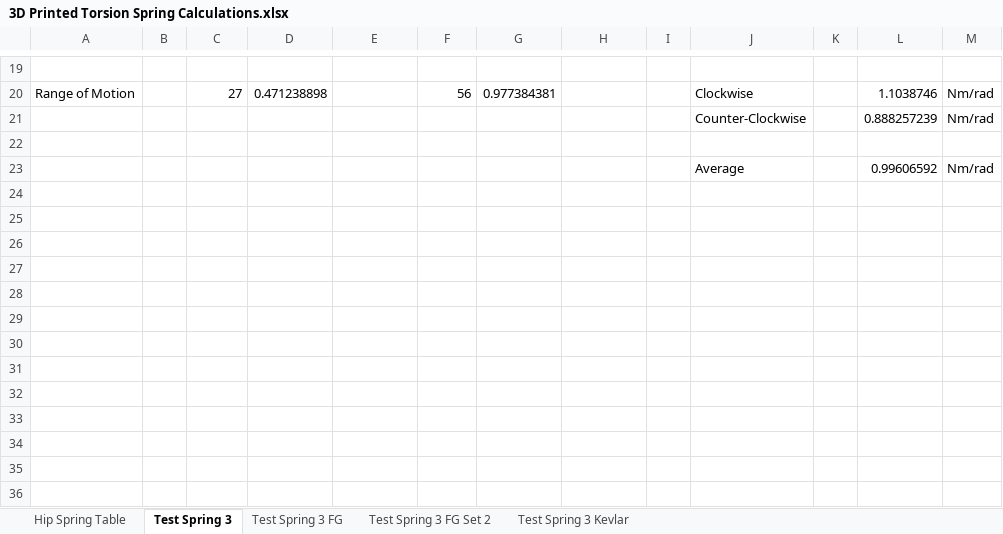
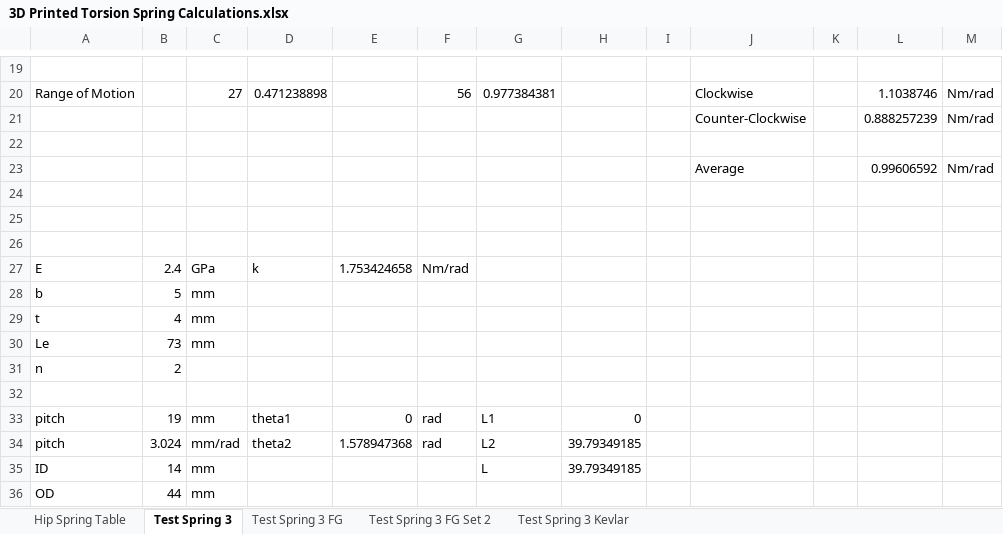
Before and after one commit to Agile-and-Adaptive-Robotics/Quadruped_Robot, an Excel workbook: CAD_Mechanical/AARL_QR-Quadruped/AARL_QR_FR-Frame/InProgress/Haonan/AARL_QR_FR_LE_BI_BL-Back_Left_new/Adjustable Spiral Torsion Spring/3D Printed Torsion Spring Calculations.xlsx, sheet Test Spring 3, drawn as a sheet; only a part is shown, gaps mark what is left out; values as stored, in another font and other column widths than the file's, no borders; charts and pictures not drawn; the diff names each change by its address in the sheet, - before the commit and + after, or states it on an @@ line.

```diff
--- a/CAD_Mechanical/AARL_QR-Quadruped/AARL_QR_FR-Frame/InProgress/Haonan/AARL_QR_FR_LE_BI_BL-Back_Left_new/Adjustable Spiral Torsion Spring/3D Printed Torsion Spring Calculations.xlsx (sheet Test Spring 3)
+++ b/CAD_Mechanical/AARL_QR-Quadruped/AARL_QR_FR-Frame/InProgress/Haonan/AARL_QR_FR_LE_BI_BL-Back_Left_new/Adjustable Spiral Torsion Spring/3D Printed Torsion Spring Calculations.xlsx (sheet Test Spring 3)
+row 24: (empty)
+row 25: (empty)
+row 26: (empty)
+row 27: E | 2.4 | GPa | k | 1.753424658 | Nm/rad
+row 28: b | 5 | mm
+row 29: t | 4 | mm
+row 30: Le | 73 | mm
+row 31: n | 2
+row 32: (empty)
+row 33: pitch | 19 | mm | theta1 | 0 | rad | L1 | 0
+row 34: pitch | 3.024 | mm/rad | theta2 | 1.578947368 | rad | L2 | 39.79349185
+row 35: ID | 14 | mm |  |  |  | L | 39.79349185
+row 36: OD | 44 | mm
```
Also changed, not shown: sheet Hip Spring Table, 2 other files.
